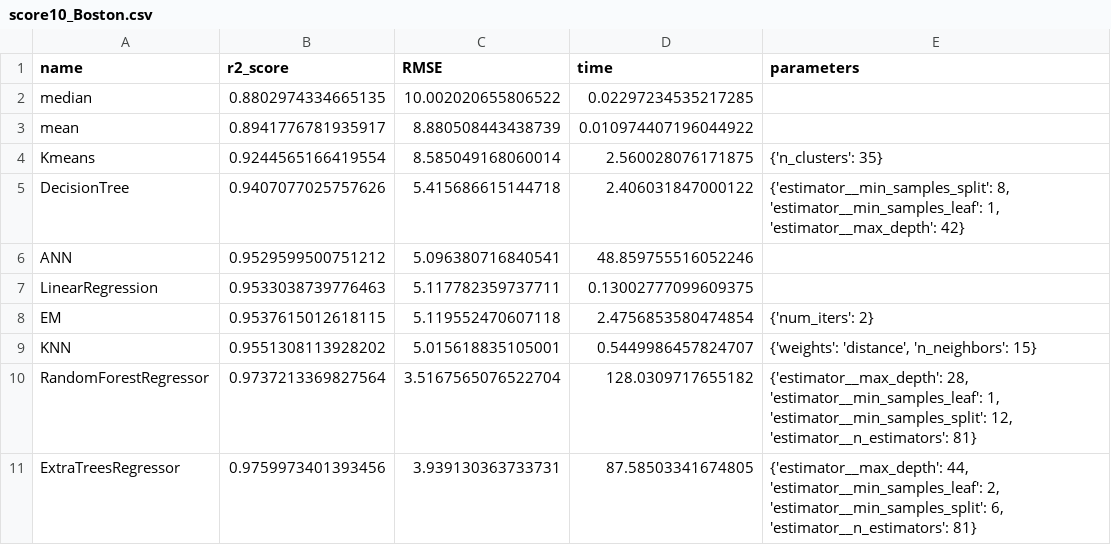
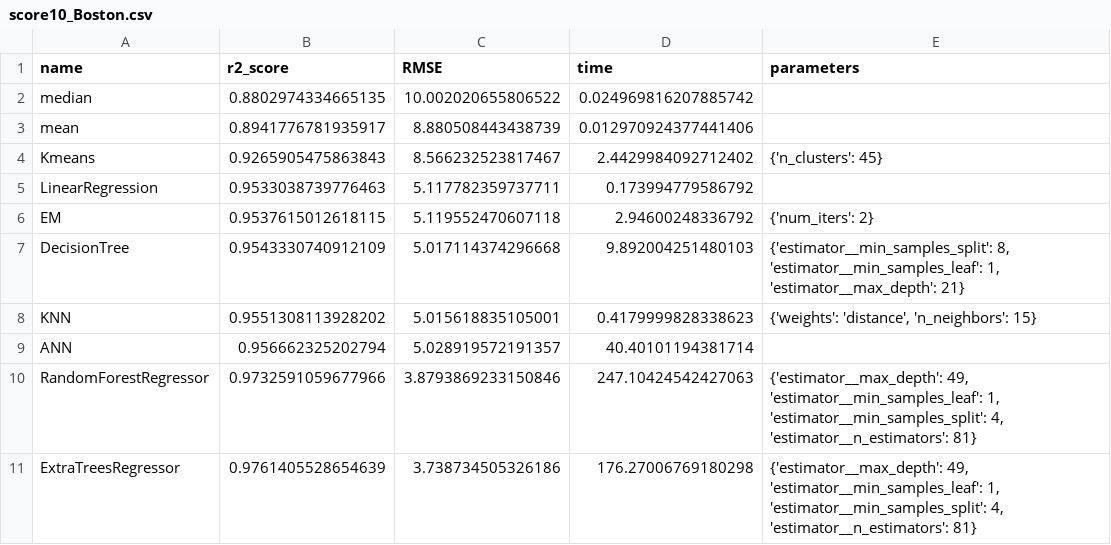
Before and after one commit to Makkksx/VKR2021, a CSV file: results/score10_Boston.csv, drawn as a sheet.

```diff
--- a/results/score10_Boston.csv
+++ b/results/score10_Boston.csv
@@ -1,11 +1,11 @@
 name;r2_score;RMSE;time;parameters
-median;0.8802974334665135;10.002020655806522;0.02297234535217285;
-mean;0.8941776781935917;8.880508443438739;0.010974407196044922;
-Kmeans;0.9244565166419554;8.585049168060014;2.560028076171875;{'n_clusters': 35}
-DecisionTree;0.9407077025757626;5.415686615144718;2.406031847000122;{'estimator__min_samples_split': 8, 'estimator__min_samples_leaf': 1, 'estimator__max_depth': 42}
-ANN;0.9529599500751212;5.096380716840541;48.859755516052246;
-LinearRegression;0.9533038739776463;5.117782359737711;0.13002777099609375;
-EM;0.9537615012618115;5.119552470607118;2.4756853580474854;{'num_iters': 2}
-KNN;0.9551308113928202;5.015618835105001;0.5449986457824707;{'weights': 'distance', 'n_neighbors': 15}
-RandomForestRegressor;0.9737213369827564;3.5167565076522704;128.0309717655182;{'estimator__max_depth': 28, 'estimator__min_samples_leaf': 1, 'estimator__min_samples_split': 12, 'estimator__n_estimators': 81}
-ExtraTreesRegressor;0.9759973401393456;3.939130363733731;87.58503341674805;{'estimator__max_depth': 44, 'estimator__min_samples_leaf': 2, 'estimator__min_samples_split': 6, 'estimator__n_estimators': 81}
+median;0.8802974334665135;10.002020655806522;0.024969816207885742;
+mean;0.8941776781935917;8.880508443438739;0.012970924377441406;
+Kmeans;0.9265905475863843;8.566232523817467;2.4429984092712402;{'n_clusters': 45}
+LinearRegression;0.9533038739776463;5.117782359737711;0.173994779586792;
+EM;0.9537615012618115;5.119552470607118;2.94600248336792;{'num_iters': 2}
+DecisionTree;0.9543330740912109;5.017114374296668;9.892004251480103;{'estimator__min_samples_split': 8, 'estimator__min_samples_leaf': 1, 'estimator__max_depth': 21}
+KNN;0.9551308113928202;5.015618835105001;0.4179999828338623;{'weights': 'distance', 'n_neighbors': 15}
+ANN;0.956662325202794;5.028919572191357;40.40101194381714;
+RandomForestRegressor;0.9732591059677966;3.8793869233150846;247.10424542427063;{'estimator__max_depth': 49, 'estimator__min_samples_leaf': 1, 'estimator__min_samples_split': 4, 'estimator__n_estimators': 81}
+ExtraTreesRegressor;0.9761405528654639;3.738734505326186;176.27006769180298;{'estimator__max_depth': 49, 'estimator__min_samples_leaf': 1, 'estimator__min_samples_split': 4, 'estimator__n_estimators': 81}
```
Also changed, not shown: results/score10_Abalone.csv, results/score30_Abalone.csv, 9 other files.
